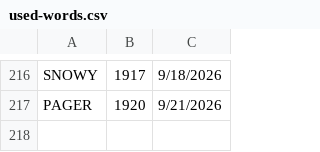
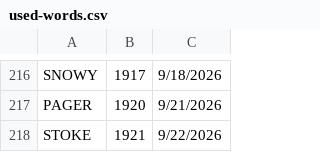
Before and after one commit to 8080Games/WordleMatch, a CSV file: wwwroot/used-words.csv, drawn as a sheet; only a part is shown, gaps mark what is left out; the diff names each change by its address in the sheet, - before the commit and + after, or states it on an @@ line.

```diff
--- a/wwwroot/used-words.csv
+++ b/wwwroot/used-words.csv
+row 218: STOKE | 1921 | 9/22/2026
```
Also changed, not shown: wwwroot/historical-words.csv, wwwroot/historical_hints.csv, 1 other file.
